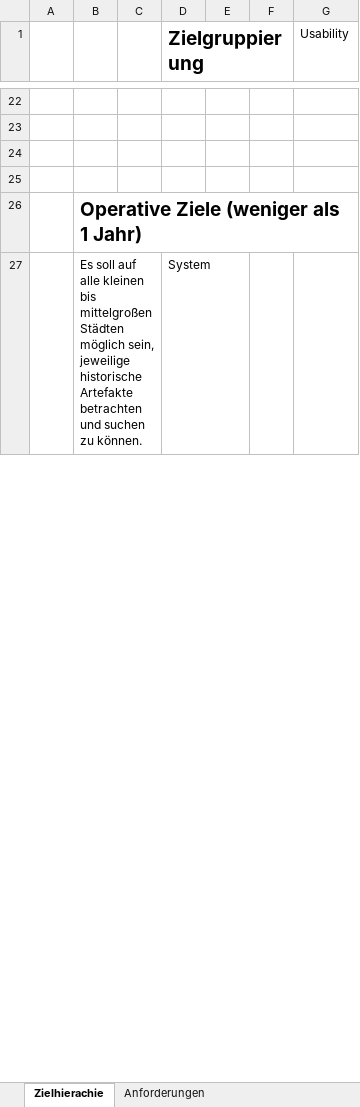
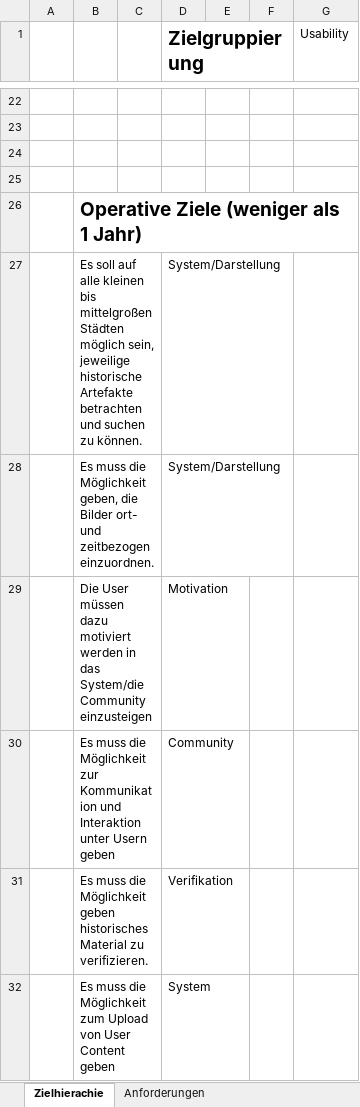
Before and after one commit to sebastiankoch10/EPWS2223HausenKochZimmer, an Excel workbook: Zielhierachie.xlsx, sheet Zielhierachie, drawn as a sheet; only a part is shown, gaps mark what is left out; values as stored, in another font and other column widths than the file's, no borders; addresses are those after the commit; the diff covers the shown part only; the diff names each change by its address in the sheet, - before the commit and + after, or states it on an @@ line.

Commit message:
Update Zielhierachie.xlsx

```diff
--- a/Zielhierachie.xlsx (sheet Zielhierachie)
+++ b/Zielhierachie.xlsx (sheet Zielhierachie)
+row 27:  | Es soll auf alle kleinen bis mittelgroßen Städten möglich sein, jeweilige historische Artefakte betrachten und suchen zu können. |  | System/Darstellung
+row 28:  | Es muss die Möglichkeit geben, die Bilder ort- und zeitbezogen einzuordnen. |  | System/Darstellung
+row 29:  | Die User müssen dazu motiviert werden in das System/die Community einzusteigen |  | Motivation
+row 30:  | Es muss die Möglichkeit zur Kommunikation und Interaktion unter Usern geben |  | Community
+row 31:  | Es muss die Möglichkeit geben historisches Material zu verifizieren. |  | Verifikation
-B32: Es soll auf alle kleinen bis mittelgroßen Städten möglich sein, jeweilige historische Artefakte betrachten und suchen zu können.
+B32: Es muss die Möglichkeit zum Upload von User Content geben
```
Also changed, not shown: 5 removed rows and 7 edited cells elsewhere in this sheet.
